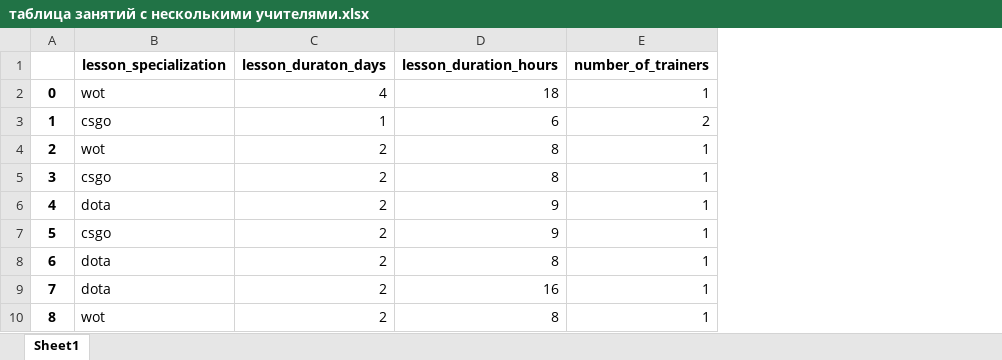
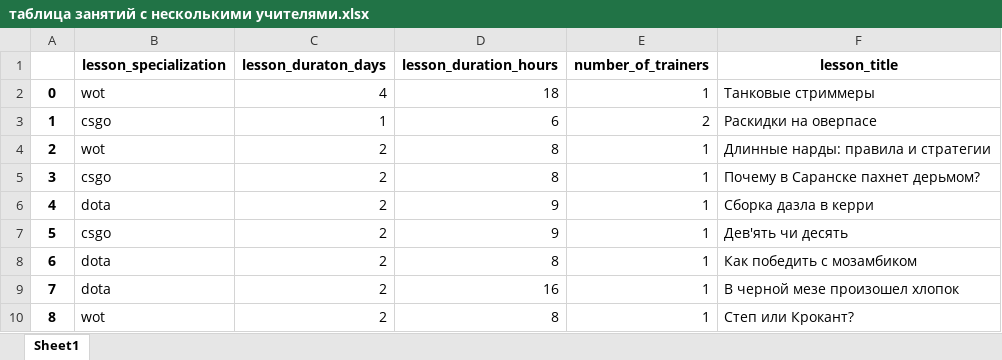
Before and after one commit to Spectren/schedule_master, an Excel workbook: Sber/Shedule/таблица занятий с несколькими учителями.xlsx, sheet Sheet1, drawn as a sheet; only a part is shown; values as stored, in another font and other column widths than the file's, no borders; the diff names each change by its address in the sheet, - before the commit and + after, or states it on an @@ line.

Commit message:
Красивый return готов

```diff
--- a/Sber/Shedule/таблица занятий с несколькими учителями.xlsx (sheet Sheet1)
+++ b/Sber/Shedule/таблица занятий с несколькими учителями.xlsx (sheet Sheet1)
+column F (lesson_title), rows 2-10: Танковые стриммеры | Раскидки на оверпасе | Длинные нарды: правила и стратегии | Почему в Саранске пахнет дерьмом? | Сборка дазла в керри | Дев'ять чи десять | Как победить с мозамбиком | В черной мезе произошел хлопок | Степ или Крокант?
```
